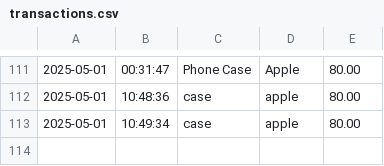
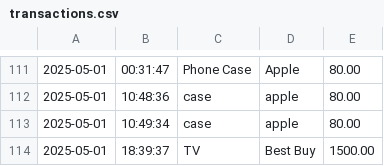
Before and after one commit to arthurmov/AccountingLedgerApp, a CSV file: transactions.csv, drawn as a sheet; only a part is shown, gaps mark what is left out; the diff names each change by its address in the sheet, - before the commit and + after, or states it on an @@ line.

```diff
--- a/transactions.csv
+++ b/transactions.csv
+row 114: 2025-05-01 | 18:39:37 | TV | Best Buy | 1500.00
```
Also changed, not shown: 4 other files.
